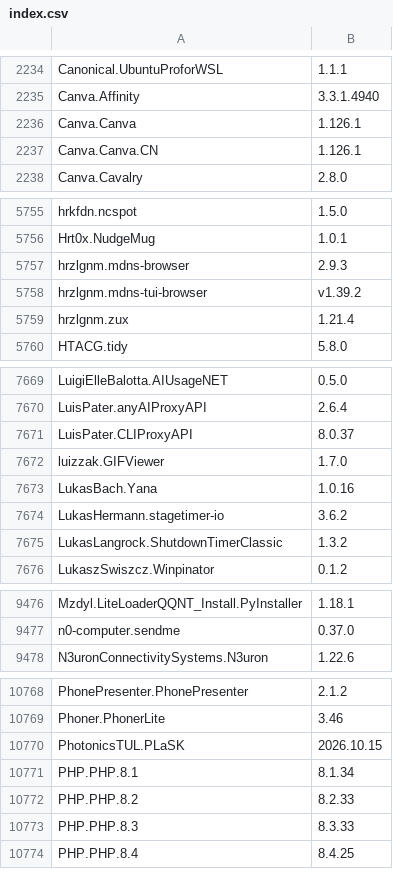
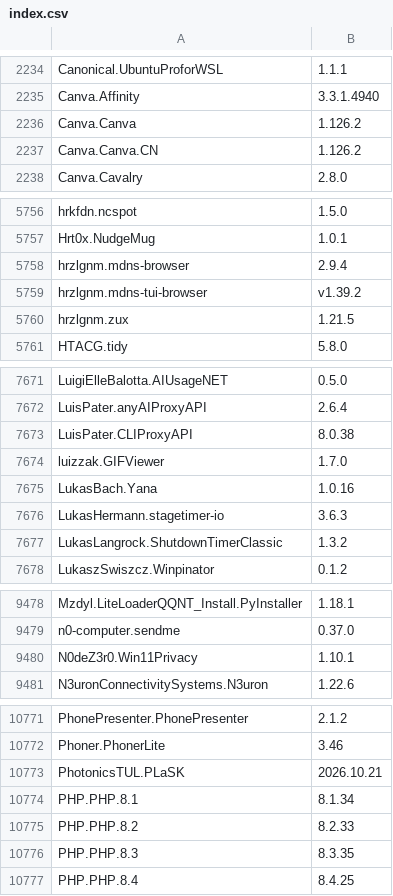
Before and after one commit to NakanoSanku/winget-pkgs-index, a CSV file: index.csv, drawn as a sheet; only a part is shown, gaps mark what is left out; the diff covers the shown part only.

```diff
--- a/index.csv
+++ b/index.csv
@@ -2235,4 +2235,4 @@
 "Canva.Affinity","3.3.1.4940"
-"Canva.Canva","1.126.1"
-"Canva.Canva.CN","1.126.1"
+"Canva.Canva","1.126.2"
+"Canva.Canva.CN","1.126.2"
 "Canva.Cavalry","2.8.0"
@@ -5756,5 +5757,5 @@
 "Hrt0x.NudgeMug","1.0.1"
-"hrzlgnm.mdns-browser","2.9.3"
+"hrzlgnm.mdns-browser","2.9.4"
 "hrzlgnm.mdns-tui-browser","v1.39.2"
-"hrzlgnm.zux","1.21.4"
+"hrzlgnm.zux","1.21.5"
 "HTACG.tidy","5.8.0"
@@ -7670,6 +7672,6 @@
 "LuisPater.anyAIProxyAPI","2.6.4"
-"LuisPater.CLIProxyAPI","8.0.37"
+"LuisPater.CLIProxyAPI","8.0.38"
 "luizzak.GIFViewer","1.7.0"
 "LukasBach.Yana","1.0.16"
-"LukasHermann.stagetimer-io","3.6.2"
+"LukasHermann.stagetimer-io","3.6.3"
 "LukasLangrock.ShutdownTimerClassic","1.3.2"
@@ -9477,2 +9479,3 @@
 "n0-computer.sendme","0.37.0"
+"N0deZ3r0.Win11Privacy","1.10.1"
 "N3uronConnectivitySystems.N3uron","1.22.6"
@@ -10769,6 +10772,6 @@
 "Phoner.PhonerLite","3.46"
-"PhotonicsTUL.PLaSK","2026.10.15"
+"PhotonicsTUL.PLaSK","2026.10.21"
 "PHP.PHP.8.1","8.1.34"
 "PHP.PHP.8.2","8.2.33"
-"PHP.PHP.8.3","8.3.33"
+"PHP.PHP.8.3","8.3.35"
 "PHP.PHP.8.4","8.4.25"
```
Also changed, not shown: 2 added rows and 103 edited cells elsewhere in this file, 3 other files.
